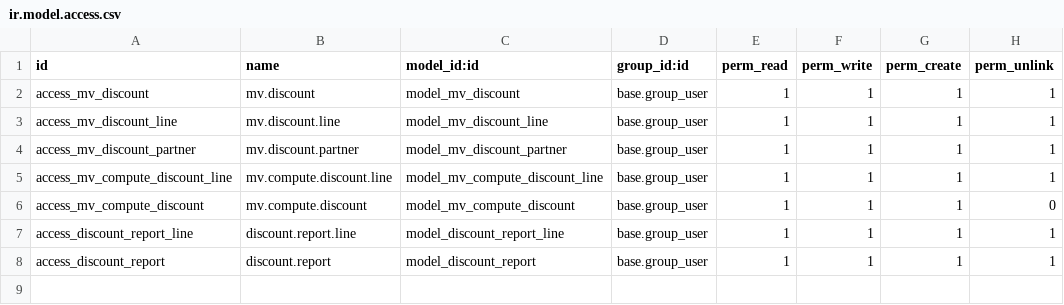
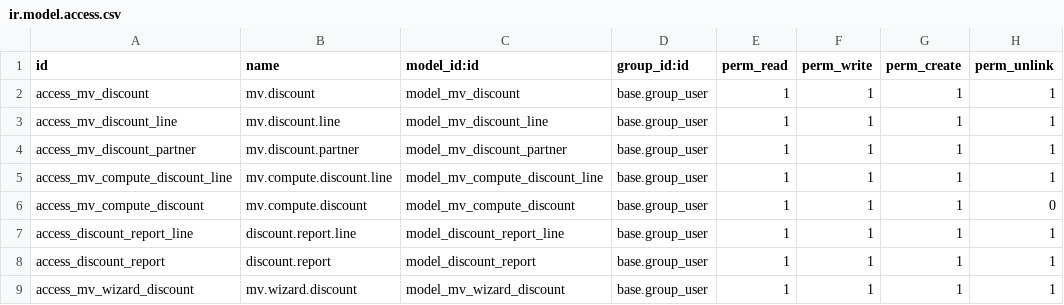
Before and after one commit to qdai123/moveopluscustom, a CSV file: mv_sale/security/ir.model.access.csv, drawn as a sheet; the diff names each change by its address in the sheet, - before the commit and + after, or states it on an @@ line.

```diff
--- a/mv_sale/security/ir.model.access.csv
+++ b/mv_sale/security/ir.model.access.csv
+row 9: access_mv_wizard_discount | mv.wizard.discount | model_mv_wizard_discount | base.group_user | 1 | 1 | 1 | 1
```
Also changed, not shown: 14 other files.
